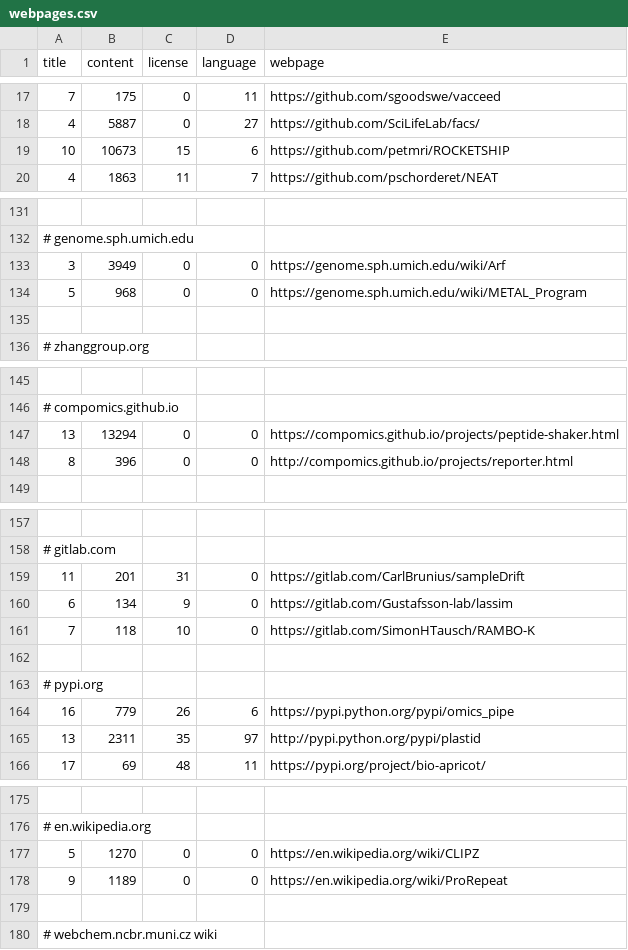
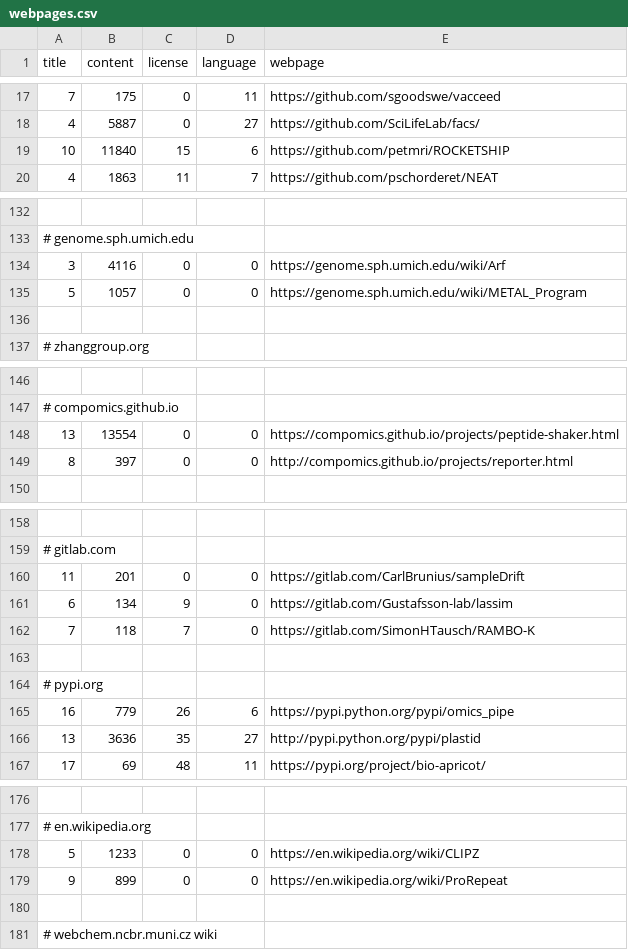
Before and after one commit to edamontology/pubfetcher, a CSV file: core/src/main/resources/scrape/webpages.csv, drawn as a sheet; only a part is shown, gaps mark what is left out; the diff covers the shown part only.

```diff
--- a/core/src/main/resources/scrape/webpages.csv
+++ b/core/src/main/resources/scrape/webpages.csv
@@ -18,3 +18,3 @@ title,content,license,language,webpage
 4,5887,0,27,https://github.com/SciLifeLab/facs/
-10,10673,15,6,https://github.com/petmri/ROCKETSHIP
+10,11840,15,6,https://github.com/petmri/ROCKETSHIP
 4,1863,11,7,https://github.com/pschorderet/NEAT
@@ -132,4 +133,4 @@ title,content,license,language,webpage
 # genome.sph.umich.edu
-3,3949,0,0,https://genome.sph.umich.edu/wiki/Arf
-5,968,0,0,https://genome.sph.umich.edu/wiki/METAL_Program
+3,4116,0,0,https://genome.sph.umich.edu/wiki/Arf
+5,1057,0,0,https://genome.sph.umich.edu/wiki/METAL_Program
 
@@ -146,4 +147,4 @@ title,content,license,language,webpage
 # compomics.github.io
-13,13294,0,0,https://compomics.github.io/projects/peptide-shaker.html
-8,396,0,0,http://compomics.github.io/projects/reporter.html
+13,13554,0,0,https://compomics.github.io/projects/peptide-shaker.html
+8,397,0,0,http://compomics.github.io/projects/reporter.html
 
@@ -158,5 +159,5 @@ title,content,license,language,webpage
 # gitlab.com
-11,201,31,0,https://gitlab.com/CarlBrunius/sampleDrift
+11,201,0,0,https://gitlab.com/CarlBrunius/sampleDrift
 6,134,9,0,https://gitlab.com/Gustafsson-lab/lassim
-7,118,10,0,https://gitlab.com/SimonHTausch/RAMBO-K
+7,118,7,0,https://gitlab.com/SimonHTausch/RAMBO-K
 
@@ -164,3 +165,3 @@ title,content,license,language,webpage
 16,779,26,6,https://pypi.python.org/pypi/omics_pipe
-13,2311,35,97,http://pypi.python.org/pypi/plastid
+13,3636,35,27,http://pypi.python.org/pypi/plastid
 17,69,48,11,https://pypi.org/project/bio-apricot/
@@ -176,4 +177,4 @@ title,content,license,language,webpage
 # en.wikipedia.org
-5,1270,0,0,https://en.wikipedia.org/wiki/CLIPZ
-9,1189,0,0,https://en.wikipedia.org/wiki/ProRepeat
+5,1233,0,0,https://en.wikipedia.org/wiki/CLIPZ
+9,899,0,0,https://en.wikipedia.org/wiki/ProRepeat
 
```
Also changed, not shown: 1 added row and 29 edited cells elsewhere in this file, core/src/main/resources/scrape/journals.csv, 12 other files.
